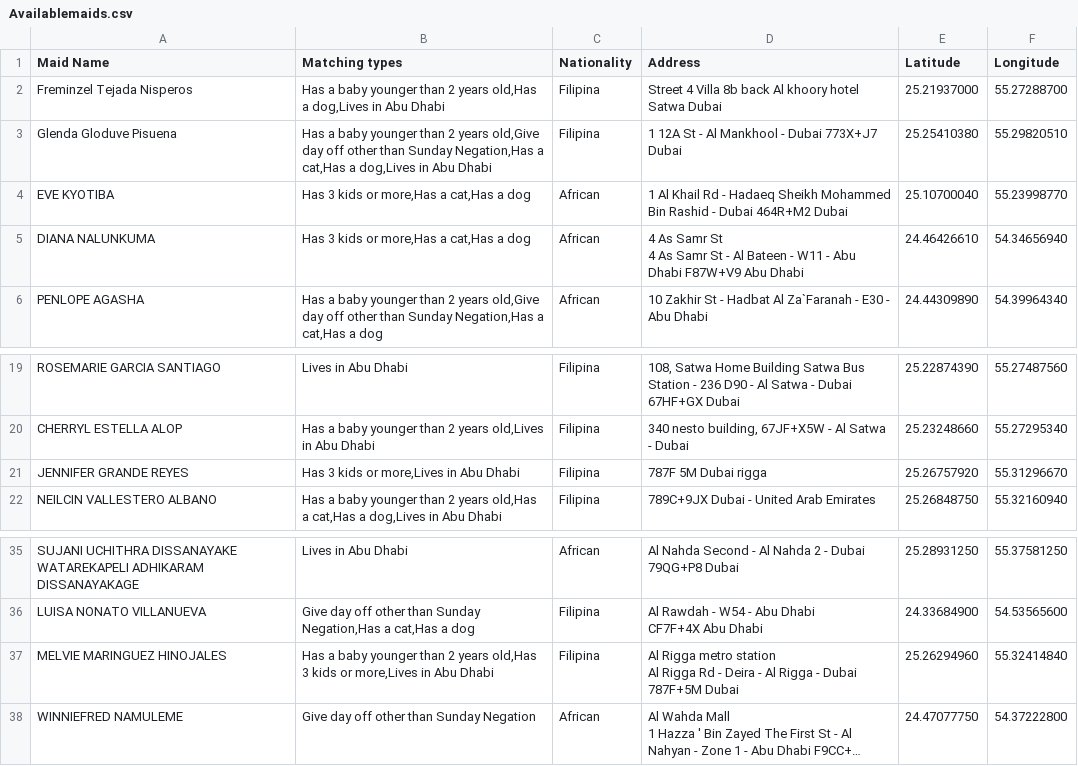
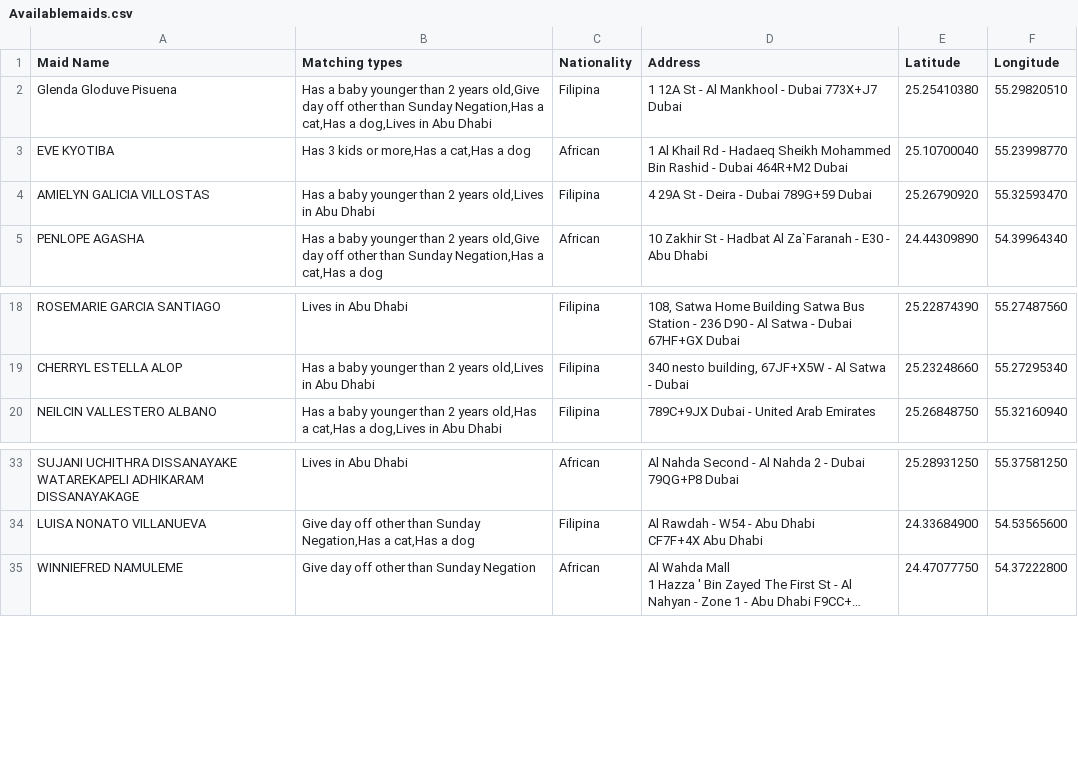
Before and after one commit to charbelchdid/map, a CSV file: Availablemaids.csv, drawn as a sheet; only a part is shown, gaps mark what is left out; long unchanged cells end in …; removed rows and columns are numbered as before the commit, all else as after; ↵ is a line break in a cell; the diff names each change by its address in the sheet, - before the commit and + after, or states it on an @@ line.

Commit message:
Update Hired Live-out Maids Raw Data AVAILABLE CSV on 2025-11-09T13:54:46.237Z

```diff
--- a/Availablemaids.csv
+++ b/Availablemaids.csv
-row 2: Freminzel Tejada Nisperos | Has a baby younger than 2 years old,Has a dog,Lives in Abu Dhabi | Filipina | Street 4 Villa 8b back Al khoory hotel Satwa Dubai | 25.21937000 | 55.27288700
-row 5: DIANA NALUNKUMA | Has 3 kids or more,Has a cat,Has a dog | African | 4 As Samr St ↵ 4 As Samr St - Al Bateen - W11 - Abu Dhabi F87W+V9 Abu Dhabi | 24.46426610 | 54.34656940
+row 4: AMIELYN GALICIA VILLOSTAS | Has a baby younger than 2 years old,Lives in Abu Dhabi | Filipina | 4 29A St - Deira - Dubai 789G+59 Dubai | 25.26790920 | 55.32593470
-row 21: JENNIFER GRANDE REYES | Has 3 kids or more,Lives in Abu Dhabi | Filipina | 787F 5M Dubai rigga | 25.26757920 | 55.31296670
-row 37: MELVIE MARINGUEZ HINOJALES | Has a baby younger than 2 years old,Has 3 kids or more,Lives in Abu Dhabi | Filipina | Al Rigga metro station ↵ Al Rigga Rd - Deira - Al Rigga - Dubai 787F+5M Dubai | 25.26294960 | 55.32414840
```
